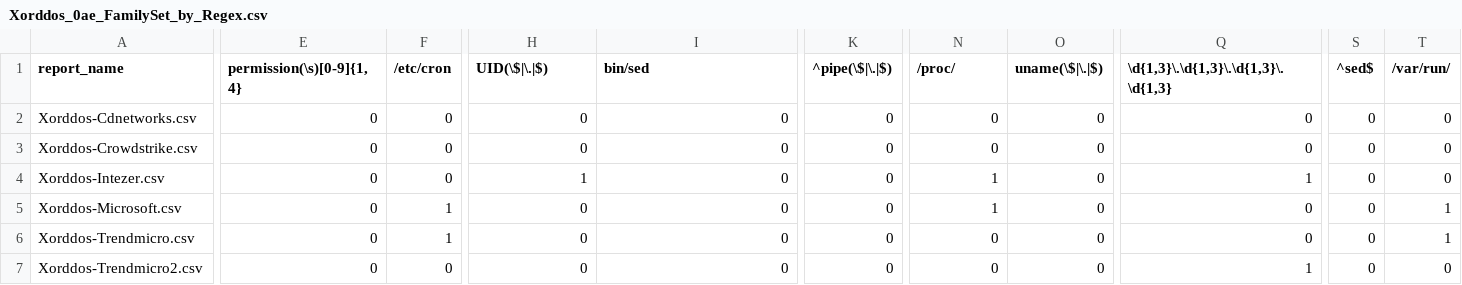
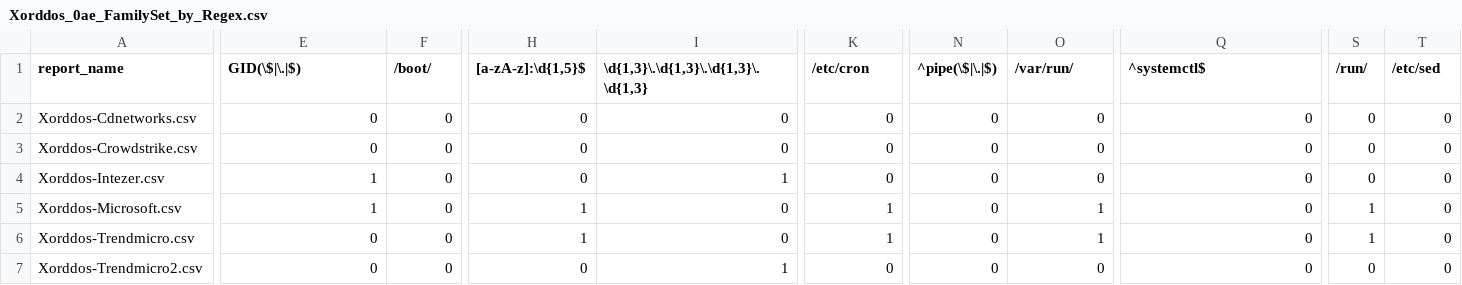
Before and after one commit to weberlu88/2022-CCoE, a CSV file: C sent nlp/比較Dofloo各樣本的ST/result/Xorddos_0ae_FamilySet_by_Regex.csv, drawn as a sheet; only a part is shown, gaps mark what is left out; the diff covers the shown part only; the diff names each change by its address in the sheet, - before the commit and + after, or states it on an @@ line.

```diff
--- a/C sent nlp/比較Dofloo各樣本的ST/result/Xorddos_0ae_FamilySet_by_Regex.csv
+++ b/C sent nlp/比較Dofloo各樣本的ST/result/Xorddos_0ae_FamilySet_by_Regex.csv
-E1: permission(\s)[0-9]{1,4}
+E1: GID(\$|\.|$)
-F1: /etc/cron
+F1: /boot/
-H1: UID(\$|\.|$)
+H1: [a-zA-z]:\d{1,5}$
-I1: bin/sed
+I1: \d{1,3}\.\d{1,3}\.\d{1,3}\.\d{1,3}
-K1: ^pipe(\$|\.|$)
+K1: /etc/cron
-N1: /proc/
+N1: ^pipe(\$|\.|$)
-O1: uname(\$|\.|$)
+O1: /var/run/
-Q1: \d{1,3}\.\d{1,3}\.\d{1,3}\.\d{1,3}
+Q1: ^systemctl$
-S1: ^sed$
+S1: /run/
-T1: /var/run/
+T1: /etc/sed
-E4:E5 (GID(\$|\.|$)): 0
+E4:E5 (GID(\$|\.|$)): 1
-H4 ([a-zA-z]:\d{1,5}$): 1
+H4 ([a-zA-z]:\d{1,5}$): 0
-I4: 0
+I4: 1
-N4:N5 (^pipe(\$|\.|$)): 1
+N4:N5 (^pipe(\$|\.|$)): 0
-Q4 (^systemctl$): 1
+Q4 (^systemctl$): 0
-F5:F6 (/boot/): 1
+F5:F6 (/boot/): 0
-H5:H6 ([a-zA-z]:\d{1,5}$): 0
+H5:H6 ([a-zA-z]:\d{1,5}$): 1
-K5:K6 (/etc/cron): 0
+K5:K6 (/etc/cron): 1
-O5:O6 (/var/run/): 0
+O5:O6 (/var/run/): 1
-S5:S6 (/run/): 0
+S5:S6 (/run/): 1
-T5:T6 (/etc/sed): 1
+T5:T6 (/etc/sed): 0
-I7: 0
+I7: 1
-Q7 (^systemctl$): 1
+Q7 (^systemctl$): 0
```
Also changed, not shown: 33 edited cells elsewhere in this file, C sent nlp/比較Dofloo各樣本的ST/result/Dofloo_004_FamilySet_by_Regex.csv, C sent nlp/比較Dofloo各樣本的ST/result/Dofloo_004_report_match_sent.csv, 45 other files.
